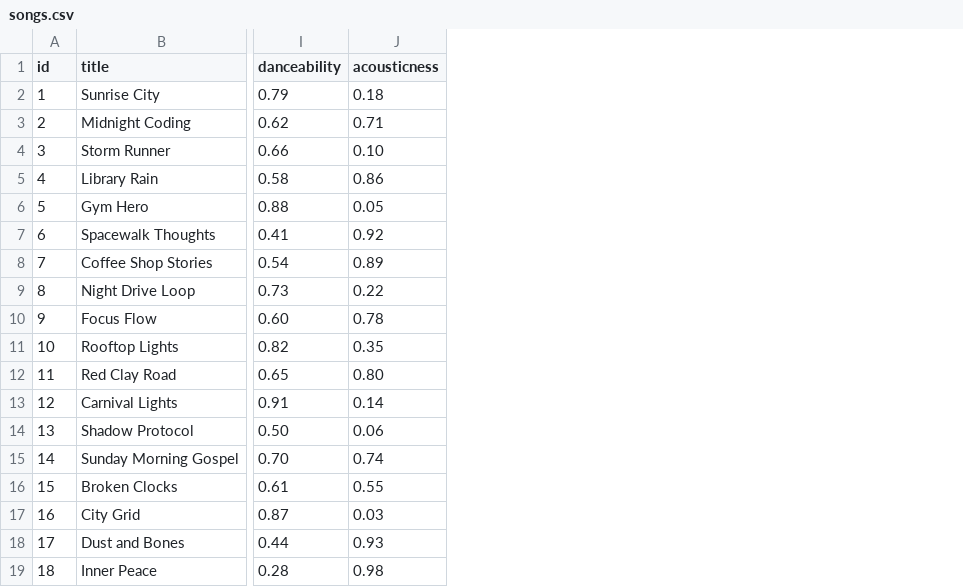
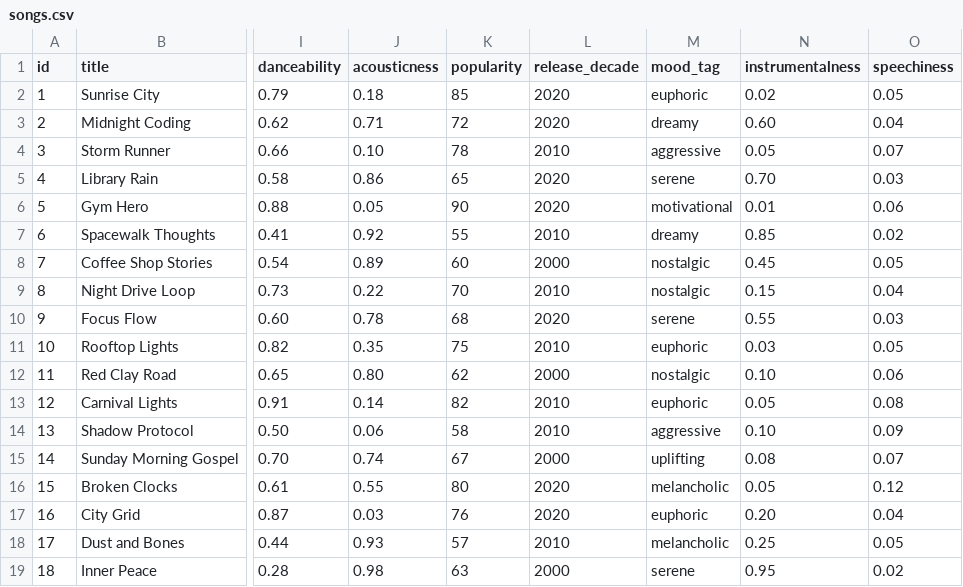
Before and after one commit to Pranavk098/ai110-module3show-musicrecommendersimulation-starter, a CSV file: data/songs.csv, drawn as a sheet; only a part is shown, gaps mark what is left out; the diff names each change by its address in the sheet, - before the commit and + after, or states it on an @@ line.

```diff
--- a/data/songs.csv
+++ b/data/songs.csv
+column K (popularity), rows 2-19: 85 | 72 | 78 | 65 | 90 | 55 | 60 | 70 | 68 | 75 | 62 | 82 | 58 | 67 | 80 | 76 | 57 | 63
+column L (release_decade), rows 2-19: 2020 | 2020 | 2010 | 2020 | 2020 | 2010 | 2000 | 2010 | 2020 | 2010 | 2000 | 2010 | 2010 | 2000 | 2020 | 2020 | 2010 | 2000
+column M (mood_tag), rows 2-19: euphoric | dreamy | aggressive | serene | motivational | dreamy | nostalgic | nostalgic | serene | euphoric | nostalgic | euphoric | aggressive | uplifting | melancholic | euphoric | melancholic | serene
+column N (instrumentalness), rows 2-19: 0.02 | 0.60 | 0.05 | 0.70 | 0.01 | 0.85 | 0.45 | 0.15 | 0.55 | 0.03 | 0.10 | 0.05 | 0.10 | 0.08 | 0.05 | 0.20 | 0.25 | 0.95
+column O (speechiness), rows 2-19: 0.05 | 0.04 | 0.07 | 0.03 | 0.06 | 0.02 | 0.05 | 0.04 | 0.03 | 0.05 | 0.06 | 0.08 | 0.09 | 0.07 | 0.12 | 0.04 | 0.05 | 0.02
```
Also changed, not shown: 16 other files.
